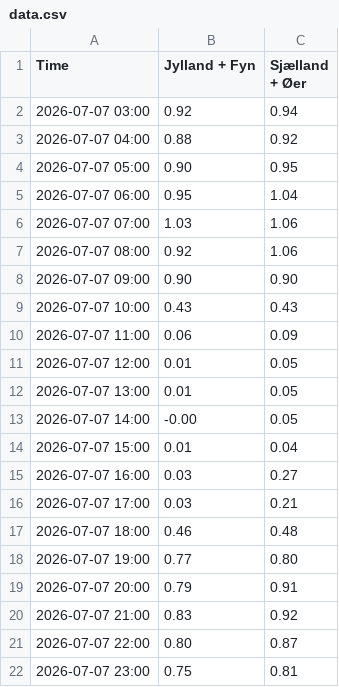
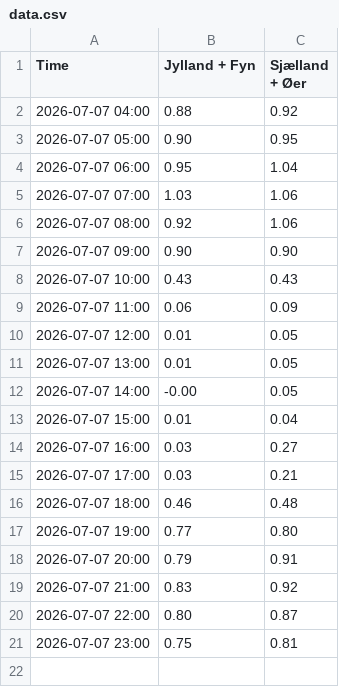
Before and after one commit to TV-2-Vejr/Elpriser, a CSV file: data.csv, drawn as a sheet; the diff names each change by its address in the sheet, - before the commit and + after, or states it on an @@ line.

```diff
--- a/data.csv
+++ b/data.csv
-row 2: 2026-07-07 03:00 | 0.92 | 0.94
```
